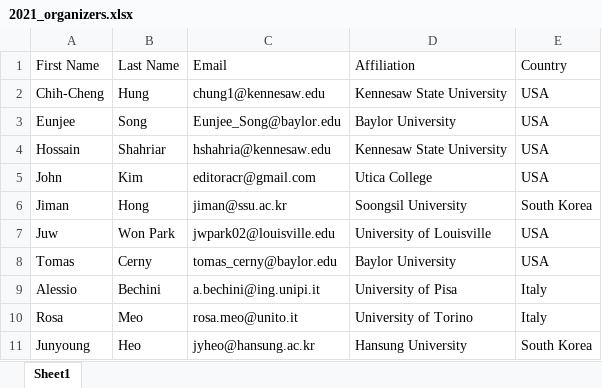
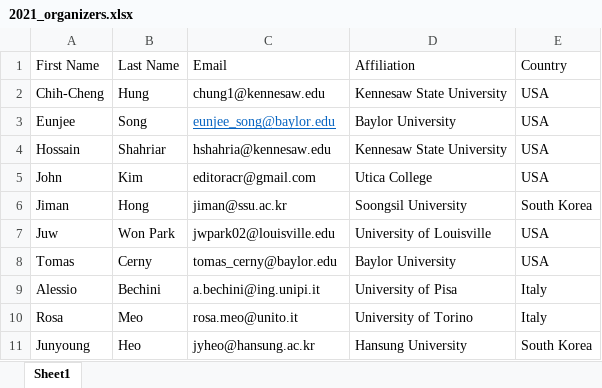
Before and after one commit to cloudhubs/acmsac, an Excel workbook: app-server/src/main/resources/2021_organizers.xlsx, sheet Sheet1, drawn as a sheet; values as stored, in another font and other column widths than the file's, no borders; the diff names each change by its address in the sheet, - before the commit and + after, or states it on an @@ line.

```diff
--- a/app-server/src/main/resources/2021_organizers.xlsx (sheet Sheet1)
+++ b/app-server/src/main/resources/2021_organizers.xlsx (sheet Sheet1)
-C3 (Email): Eunjee_Song@baylor.edu
+C3 (Email): eunjee_song@baylor.edu
@@ C3 underline: off → on, text colour: black → #0563C1 @@
```
Also changed, not shown: app-server/src/main/resources/2021_sessions.xlsx, 2 other files.
